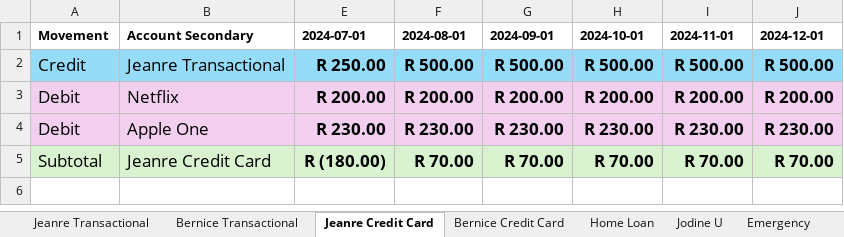
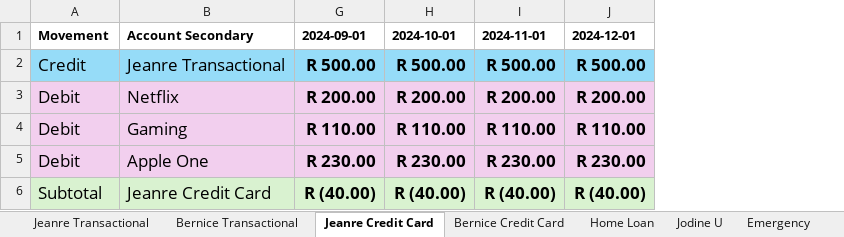
Before and after one commit to BicycleJeanre/ftrack, an Excel workbook: source files/budget_jeanre.xlsx, sheet Jeanre Credit Card, drawn as a sheet; values as stored, in another font and other column widths than the file's, no borders; table styles not drawn; removed rows and columns are numbered as before the commit, all else as after; the diff names each change by its address in the sheet, - before the commit and + after, or states it on an @@ line.

```diff
--- a/source files/budget_jeanre.xlsx (sheet Jeanre Credit Card)
+++ b/source files/budget_jeanre.xlsx (sheet Jeanre Credit Card)
@@ column E (2024-07-01) hidden, rows 2-5: R 250.00 | R 200.00 | R 230.00 | R (180.00) @@
@@ column F (2024-08-01) hidden, rows 2-5: R 500.00 | R 200.00 | R 230.00 | R 70.00 @@
+row 4: Debit | Gaming | R 110.00 | R 110.00 | R 110.00 | R 110.00
-G6 (2024-09-01): R 70.00
+G6 (2024-09-01): R (40.00)
-H6 (2024-10-01): R 70.00
+H6 (2024-10-01): R (40.00)
-I6 (2024-11-01): R 70.00
+I6 (2024-11-01): R (40.00)
-J6 (2024-12-01): R 70.00
+J6 (2024-12-01): R (40.00)
```
Also changed, not shown: sheet Jeanre Transactional, sheet Bernice Transactional, source files/budget_jodine.xlsx, 41 other files.
